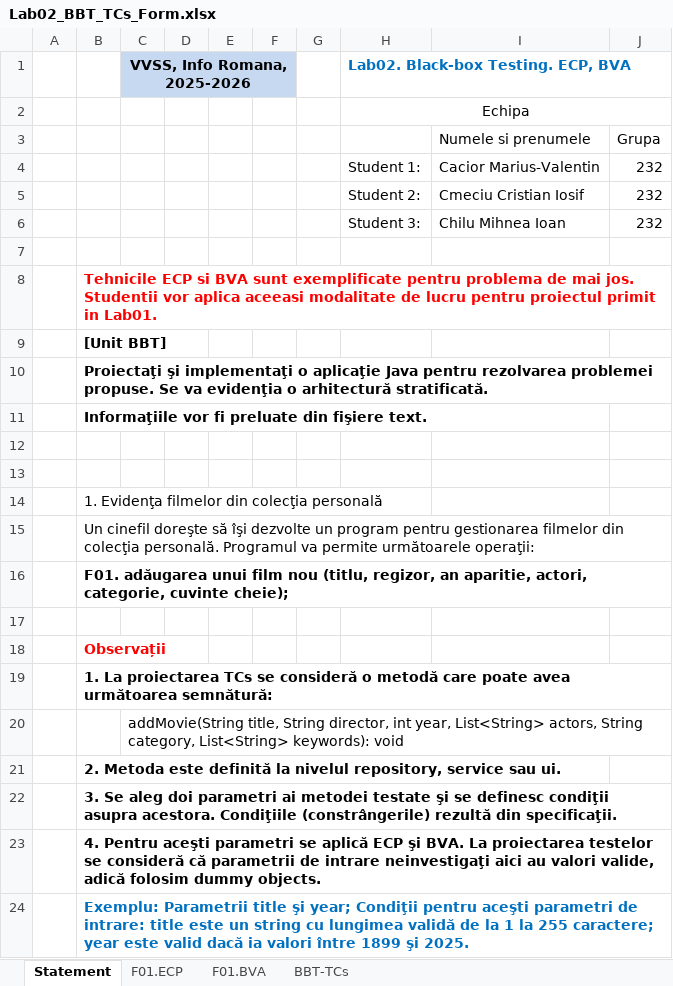
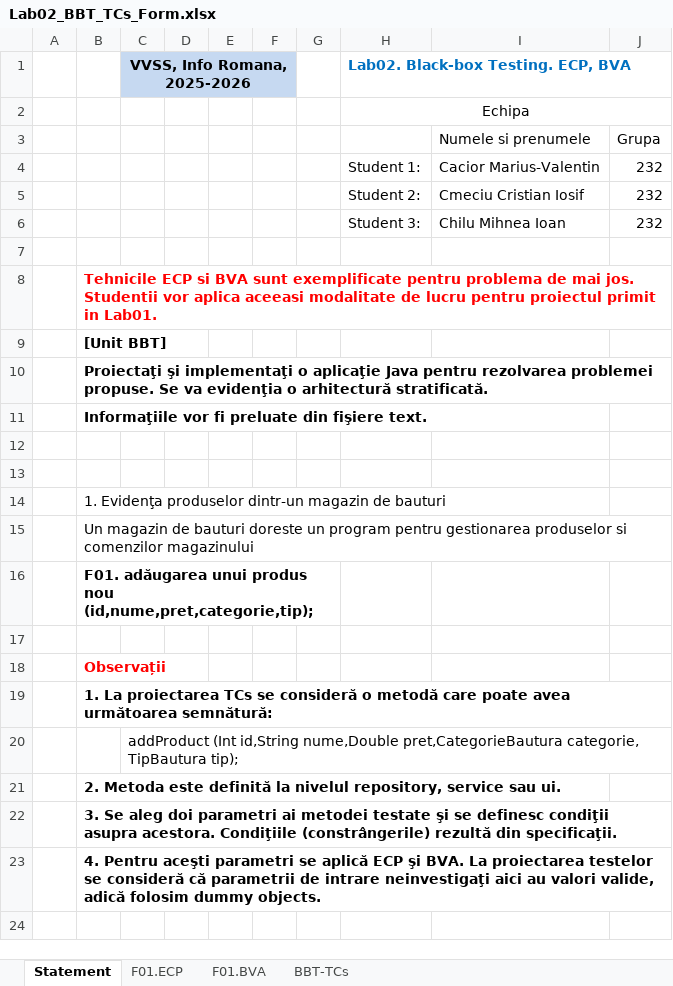
Before and after one commit to CMarius0/VVSS_Proiect, an Excel workbook: docs/Lab2/Lab02_BBT_TCs_Form.xlsx, sheet Statement, drawn as a sheet; values as stored, in another font and other column widths than the file's, no borders; the diff names each change by its address in the sheet, - before the commit and + after, or states it on an @@ line.

```diff
--- a/docs/Lab2/Lab02_BBT_TCs_Form.xlsx (sheet Statement)
+++ b/docs/Lab2/Lab02_BBT_TCs_Form.xlsx (sheet Statement)
-B14: 1. Evidenţa filmelor din colecţia personală
+B14: 1. Evidenţa produselor dintr-un magazin de bauturi
-B15: Un cinefil doreşte să îşi dezvolte un program pentru gestionarea filmelor din colecţia personală. Programul va permite următoarele operaţii:
+B15: Un magazin de bauturi doreste un program pentru gestionarea produselor si comenzilor magazinului
-B16: …adăugarea unui film nou (titlu, regizor, an aparitie, actori, categorie, cuvinte cheie);
+B16: …adăugarea unui produs nou (id,nume,pret,categorie,tip);
+B16:G16 merged
-C20 (VVSS, Info Romana, 2025-2026): addMovie(String title, String director, int year, List<String> actors, String category, List<String> keywords): void
+C20 (VVSS, Info Romana, 2025-2026): addProduct (Int id,String nume,Double pret,CategorieBautura categorie, TipBautura tip);
-row 24:  | Exemplu: Parametrii title şi year; Condiţii pentru aceşti parametri de intrare: title este un string cu lungimea validă de la 1 la 255 caractere; year este valid dacă ia valori între 1899 şi 2025.
```
Also changed, not shown: sheet BBT-TCs, 3 other files.
